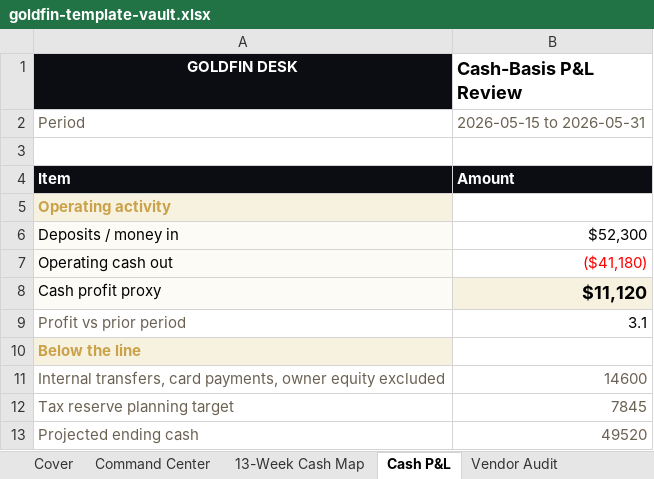
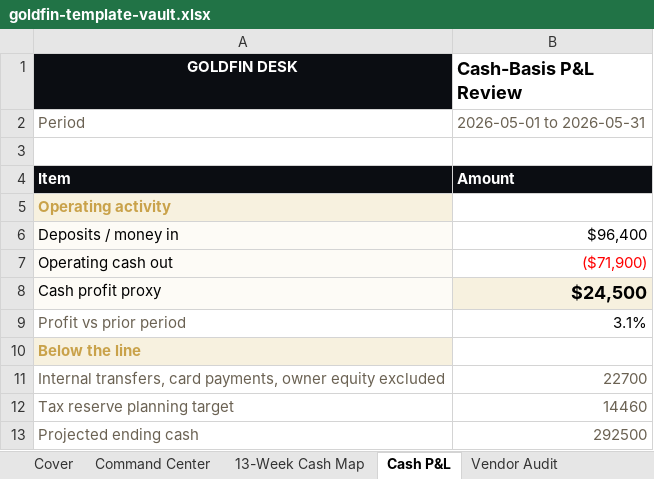
Before and after one commit to VeePo-Web/pixel-perfect-copy-453, an Excel workbook: public/downloads/goldfin-template-vault.xlsx, sheet Cash P&L, drawn as a sheet; values as stored, in another font and other column widths than the file's, no borders; the diff names each change by its address in the sheet, - before the commit and + after, or states it on an @@ line.

```diff
--- a/public/downloads/goldfin-template-vault.xlsx (sheet Cash P&L)
+++ b/public/downloads/goldfin-template-vault.xlsx (sheet Cash P&L)
-B2 (Cash-Basis P&L Review): 2026-05-15 to 2026-05-31
+B2 (Cash-Basis P&L Review): 2026-05-01 to 2026-05-31
-B6 (Cash-Basis P&L Review): $52,300
+B6 (Cash-Basis P&L Review): $96,400
-B7 (Cash-Basis P&L Review): ($41,180)
+B7 (Cash-Basis P&L Review): ($71,900)
-B8 (Cash-Basis P&L Review): $11,120
+B8 (Cash-Basis P&L Review): $24,500
-B9 (Cash-Basis P&L Review): 3.1
+B9 (Cash-Basis P&L Review): 3.1%
-B11 (Cash-Basis P&L Review): 14600
+B11 (Cash-Basis P&L Review): 22700
-B12 (Cash-Basis P&L Review): 7845
+B12 (Cash-Basis P&L Review): 14460
-B13 (Cash-Basis P&L Review): 49520
+B13 (Cash-Basis P&L Review): 292500
```
Also changed, not shown: sheet 13-Week Cash Map, sheet Command Center, sheet Cover, sheet Vendor Audit, public/downloads/goldfin-13-week-cash-map-sample.xlsx, public/downloads/goldfin-cash-basis-p-l-review-sample.xlsx, 10 other files.
